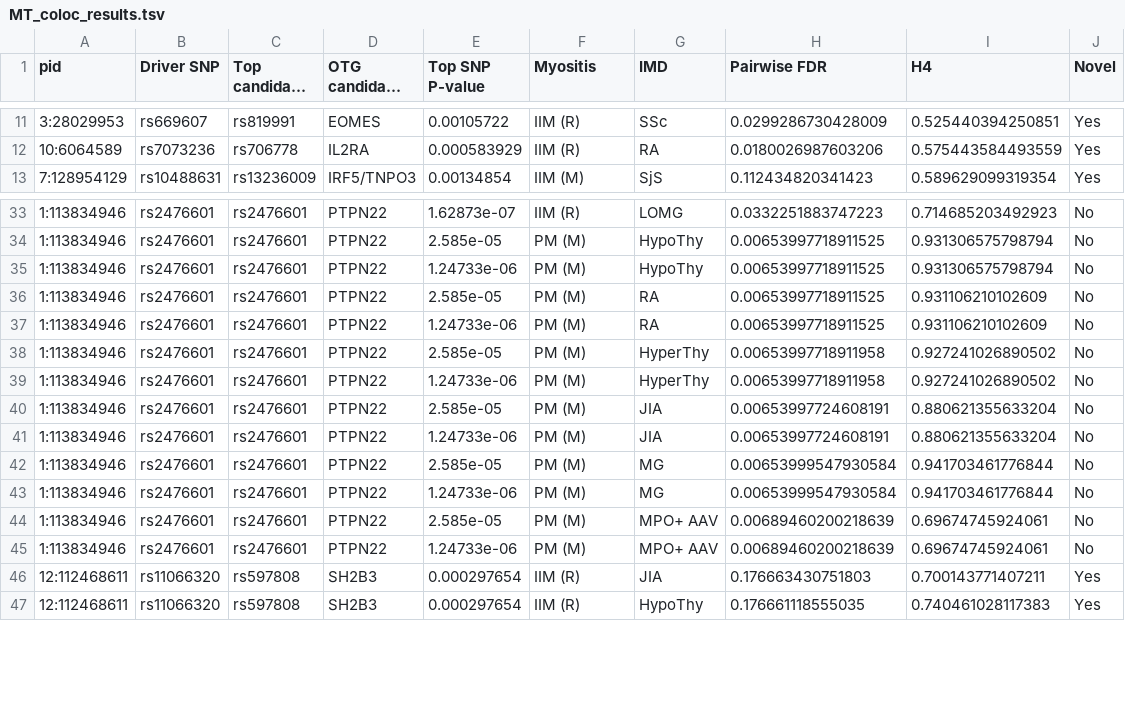
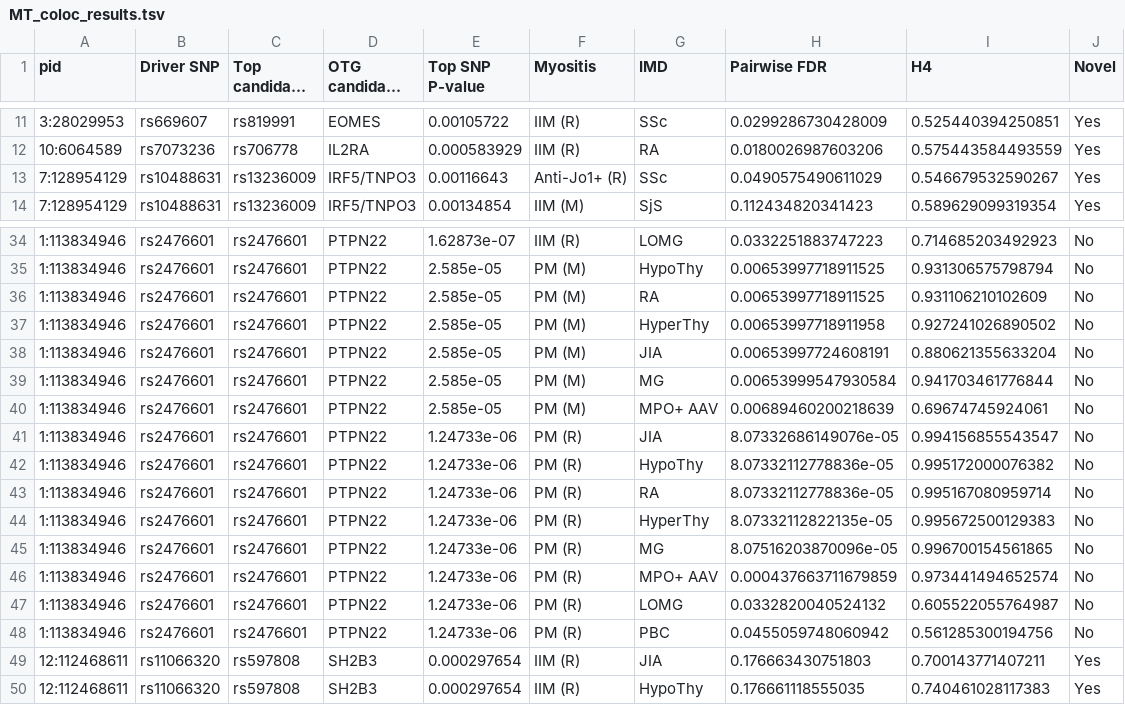
Before and after one commit to GRealesM/myositis-IMD, a TSV file: tables/MT_coloc_results.tsv, drawn as a sheet; only a part is shown, gaps mark what is left out; long unchanged cells end in …; removed rows and columns are numbered as before the commit, all else as after; the diff names each change by its address in the sheet, - before the commit and + after, or states it on an @@ line.

```diff
--- a/tables/MT_coloc_results.tsv
+++ b/tables/MT_coloc_results.tsv
+row 13: 7:128954129 | rs10488631 | rs13236009 | IRF5/TNPO3 | 0.00116643 | Anti-Jo1+ (R) | SSc | 0.0490575490611029 | 0.546679532590267 | Yes
-row 35: 1:113834946 | rs2476601 | rs2476601 | PTPN22 | 1.24733e-06 | PM (M) | HypoThy | 0.00653997718911525 | 0.931306575798794 | No
-row 37: 1:113834946 | rs2476601 | rs2476601 | PTPN22 | 1.24733e-06 | PM (M) | RA | 0.00653997718911525 | 0.931106210102609 | No
-row 39: 1:113834946 | rs2476601 | rs2476601 | PTPN22 | 1.24733e-06 | PM (M) | HyperThy | 0.00653997718911958 | 0.927241026890502 | No
-row 41: 1:113834946 | rs2476601 | rs2476601 | PTPN22 | 1.24733e-06 | PM (M) | JIA | 0.00653997724608191 | 0.880621355633204 | No
-row 43: 1:113834946 | rs2476601 | rs2476601 | PTPN22 | 1.24733e-06 | PM (M) | MG | 0.00653999547930584 | 0.941703461776844 | No
+row 41: 1:113834946 | rs2476601 | rs2476601 | PTPN22 | 1.24733e-06 | PM (R) | JIA | 8.07332686149076e-05 | 0.994156855543547 | No
+row 42: 1:113834946 | rs2476601 | rs2476601 | PTPN22 | 1.24733e-06 | PM (R) | HypoThy | 8.07332112778836e-05 | 0.995172000076382 | No
+row 43: 1:113834946 | rs2476601 | rs2476601 | PTPN22 | 1.24733e-06 | PM (R) | RA | 8.07332112778836e-05 | 0.995167080959714 | No
+row 44: 1:113834946 | rs2476601 | rs2476601 | PTPN22 | 1.24733e-06 | PM (R) | HyperThy | 8.07332112822135e-05 | 0.995672500129383 | No
+row 45: 1:113834946 | rs2476601 | rs2476601 | PTPN22 | 1.24733e-06 | PM (R) | MG | 8.07516203870096e-05 | 0.996700154561865 | No
-F46 (Myositis): PM (M)
+F46 (Myositis): PM (R)
-H46 (Pairwise FDR): 0.00689460200218639
+H46 (Pairwise FDR): 0.000437663711679859
-I46 (H4): 0.69674745924061
+I46 (H4): 0.973441494652574
+row 47: 1:113834946 | rs2476601 | rs2476601 | PTPN22 | 1.24733e-06 | PM (R) | LOMG | 0.0332820040524132 | 0.605522055764987 | No
+row 48: 1:113834946 | rs2476601 | rs2476601 | PTPN22 | 1.24733e-06 | PM (R) | PBC | 0.0455059748060942 | 0.561285300194756 | No
```
Also changed, not shown: 1 other file.
